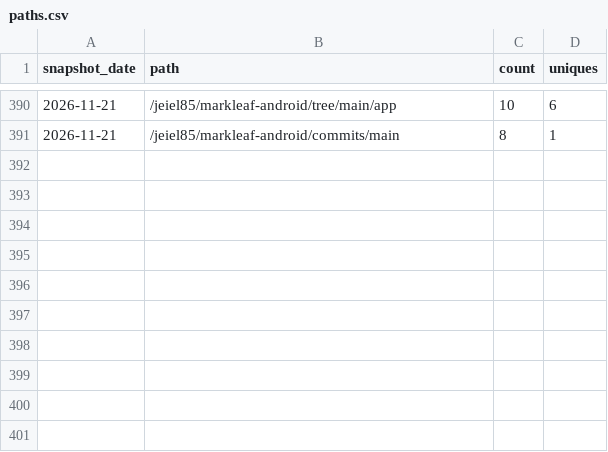
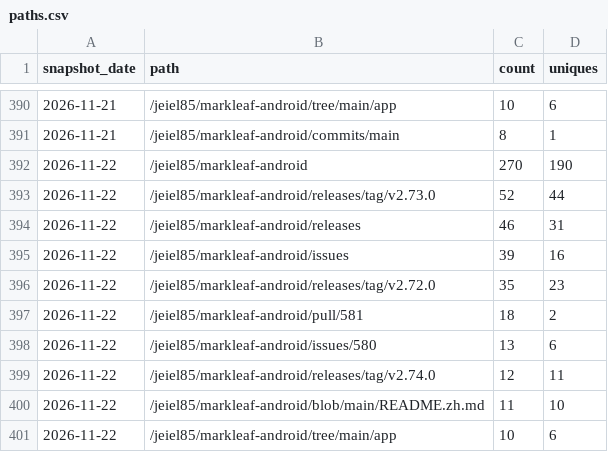
Before and after one commit to jeiel85/markleaf-android, a CSV file: paths.csv, drawn as a sheet; only a part is shown, gaps mark what is left out; the diff names each change by its address in the sheet, - before the commit and + after, or states it on an @@ line.

```diff
--- a/paths.csv
+++ b/paths.csv
+row 392: 2026-11-22 | /jeiel85/markleaf-android | 270 | 190
+row 393: 2026-11-22 | /jeiel85/markleaf-android/releases/tag/v2.73.0 | 52 | 44
+row 394: 2026-11-22 | /jeiel85/markleaf-android/releases | 46 | 31
+row 395: 2026-11-22 | /jeiel85/markleaf-android/issues | 39 | 16
+row 396: 2026-11-22 | /jeiel85/markleaf-android/releases/tag/v2.72.0 | 35 | 23
+row 397: 2026-11-22 | /jeiel85/markleaf-android/pull/581 | 18 | 2
+row 398: 2026-11-22 | /jeiel85/markleaf-android/issues/580 | 13 | 6
+row 399: 2026-11-22 | /jeiel85/markleaf-android/releases/tag/v2.74.0 | 12 | 11
+row 400: 2026-11-22 | /jeiel85/markleaf-android/blob/main/README.zh.md | 11 | 10
+row 401: 2026-11-22 | /jeiel85/markleaf-android/tree/main/app | 10 | 6
```
Also changed, not shown: clones.csv, referrers.csv, 2 other files.
